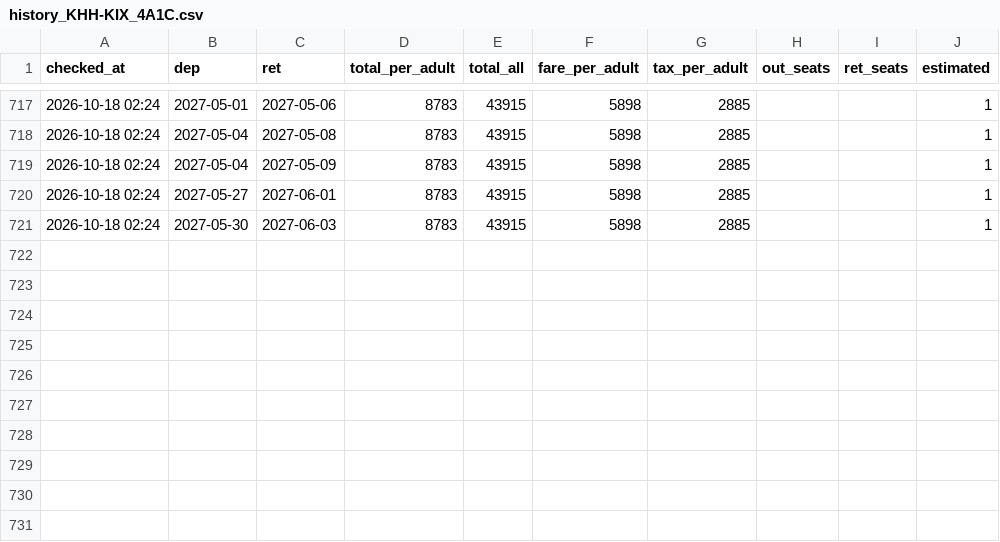
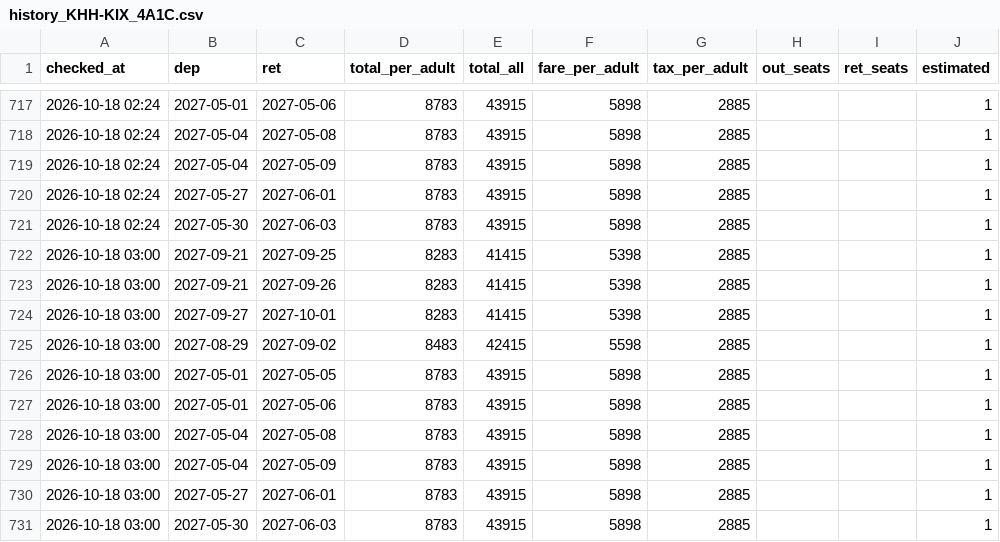
Before and after one commit to Roylin520/tigerair-monitor, a CSV file: data/history_KHH-KIX_4A1C.csv, drawn as a sheet; only a part is shown, gaps mark what is left out; the diff names each change by its address in the sheet, - before the commit and + after, or states it on an @@ line.

```diff
--- a/data/history_KHH-KIX_4A1C.csv
+++ b/data/history_KHH-KIX_4A1C.csv
+row 722: 2026-10-18 03:00 | 2027-09-21 | 2027-09-25 | 8283 | 41415 | 5398 | 2885 |  |  | 1
+row 723: 2026-10-18 03:00 | 2027-09-21 | 2027-09-26 | 8283 | 41415 | 5398 | 2885 |  |  | 1
+row 724: 2026-10-18 03:00 | 2027-09-27 | 2027-10-01 | 8283 | 41415 | 5398 | 2885 |  |  | 1
+row 725: 2026-10-18 03:00 | 2027-08-29 | 2027-09-02 | 8483 | 42415 | 5598 | 2885 |  |  | 1
+row 726: 2026-10-18 03:00 | 2027-05-01 | 2027-05-05 | 8783 | 43915 | 5898 | 2885 |  |  | 1
+row 727: 2026-10-18 03:00 | 2027-05-01 | 2027-05-06 | 8783 | 43915 | 5898 | 2885 |  |  | 1
+row 728: 2026-10-18 03:00 | 2027-05-04 | 2027-05-08 | 8783 | 43915 | 5898 | 2885 |  |  | 1
+row 729: 2026-10-18 03:00 | 2027-05-04 | 2027-05-09 | 8783 | 43915 | 5898 | 2885 |  |  | 1
+row 730: 2026-10-18 03:00 | 2027-05-27 | 2027-06-01 | 8783 | 43915 | 5898 | 2885 |  |  | 1
+row 731: 2026-10-18 03:00 | 2027-05-30 | 2027-06-03 | 8783 | 43915 | 5898 | 2885 |  |  | 1
```
Also changed, not shown: data/history_KHH-FUK_4A1C.csv, data/history_KHH-NGO_4A1C.csv, 2 other files.
